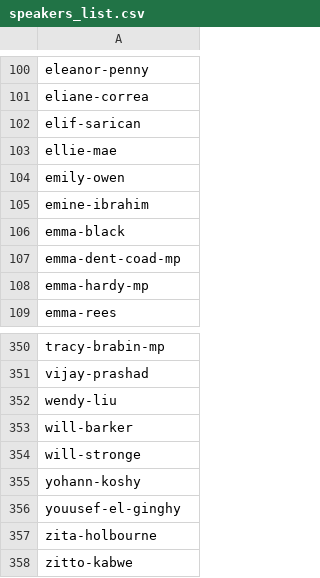
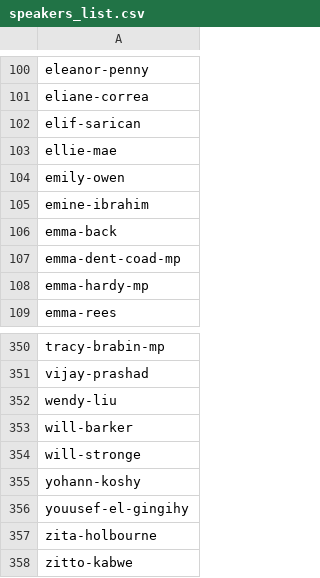
Before and after one commit to dellsystem/the-world-transformed, a CSV file: _data/programme/speakers_list.csv, drawn as a sheet; only a part is shown, gaps mark what is left out.

```diff
--- a/_data/programme/speakers_list.csv
+++ b/_data/programme/speakers_list.csv
@@ -105,3 +105,3 @@ emily-owen
 emine-ibrahim
-emma-black
+emma-back
 emma-dent-coad-mp
@@ -355,3 +355,3 @@ will-stronge
 yohann-koshy
-youusef-el-ginghy
+youusef-el-gingihy
 zita-holbourne
```
Also changed, not shown: _data/programme/tuesday.csv, 2 other files.
